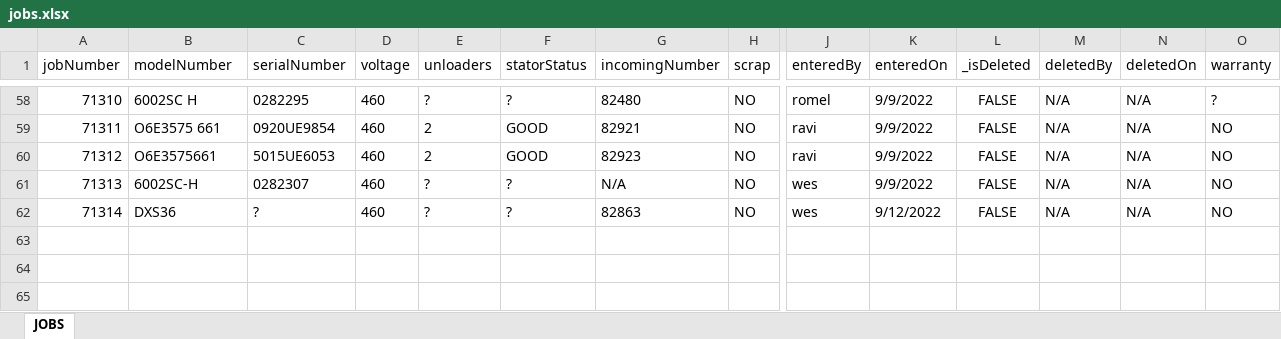
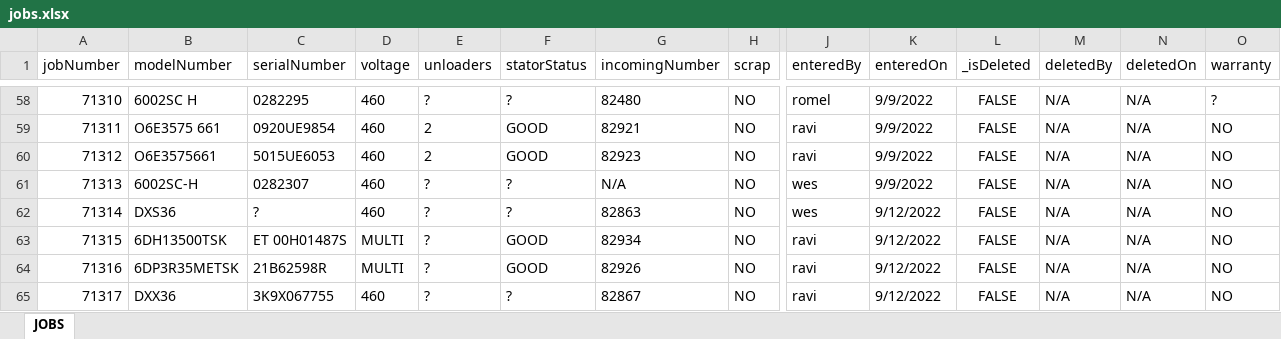
Before and after one commit to sase6/nce_v1, an Excel workbook: public/backup/jobs.xlsx, sheet JOBS, drawn as a sheet; only a part is shown, gaps mark what is left out; values as stored, in another font and other column widths than the file's, no borders; rows hold the shown columns only; the diff names each change by its address in the sheet, - before the commit and + after, or states it on an @@ line.

Commit message:
integrated status to display saved --also animated

```diff
--- a/public/backup/jobs.xlsx (sheet JOBS)
+++ b/public/backup/jobs.xlsx (sheet JOBS)
+row 63: 71315 | 6DH13500TSK | ET 00H01487S | MULTI | ? | GOOD | 82934 | NO | ravi | 9/12/2022 | FALSE | N/A | N/A | NO
+row 64: 71316 | 6DP3R35METSK | 21B62598R | MULTI | ? | GOOD | 82926 | NO | ravi | 9/12/2022 | FALSE | N/A | N/A | NO
+row 65: 71317 | DXX36 | 3K9X067755 | 460 | ? | ? | 82867 | NO | ravi | 9/12/2022 | FALSE | N/A | N/A | NO
```
Also changed, not shown: 10 other files.
